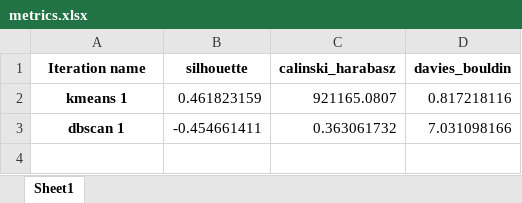
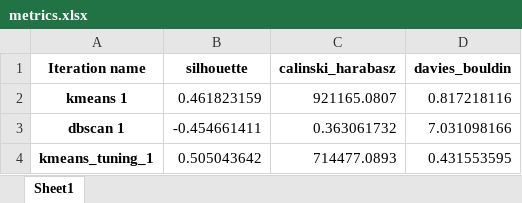
Before and after one commit to NicolasThaize/off-clustering, an Excel workbook: metrics.xlsx, sheet Sheet1, drawn as a sheet; values as stored, in another font and other column widths than the file's, no borders; the diff names each change by its address in the sheet, - before the commit and + after, or states it on an @@ line.

Commit message:
tuning kmeans for iter 1

```diff
--- a/metrics.xlsx (sheet Sheet1)
+++ b/metrics.xlsx (sheet Sheet1)
+row 4: kmeans_tuning_1 | 0.505043642 | 714477.0893 | 0.431553595
```
Also changed, not shown: 2 other files.
